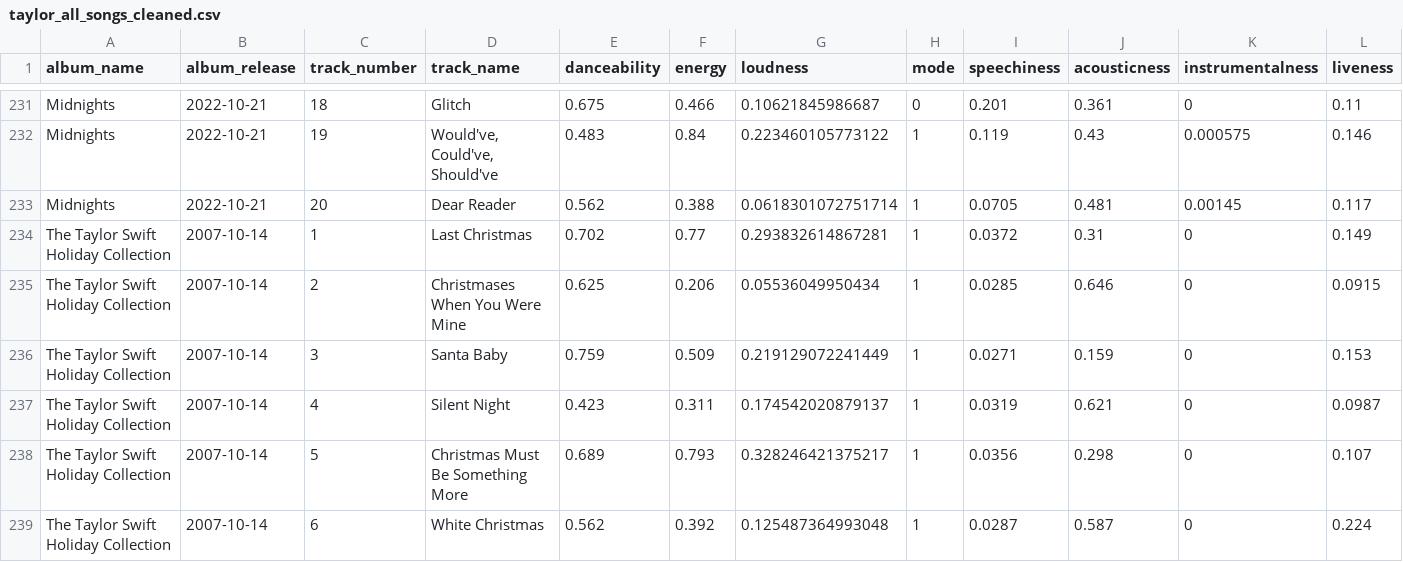
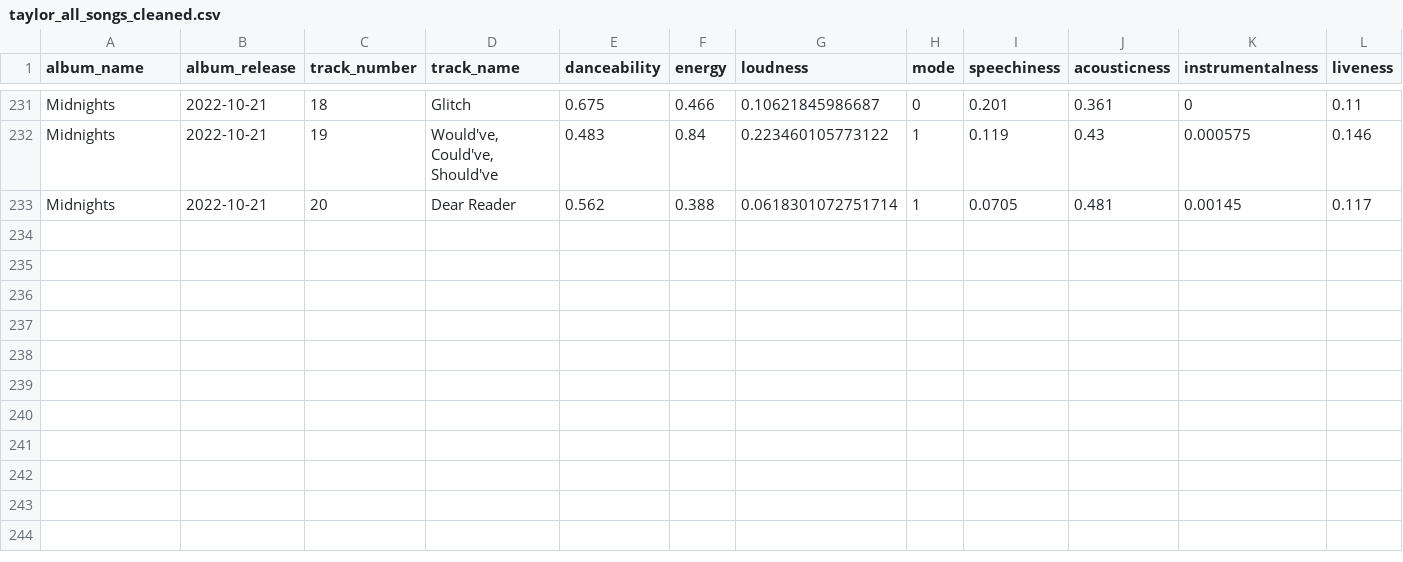
Before and after one commit to Teamoreteateo/DSA2101-Project, a CSV file: CSV files/taylor_all_songs_cleaned.csv, drawn as a sheet; only a part is shown, gaps mark what is left out; rows hold the shown columns only; the diff names each change by its address in the sheet, - before the commit and + after, or states it on an @@ line.

```diff
--- a/CSV files/taylor_all_songs_cleaned.csv
+++ b/CSV files/taylor_all_songs_cleaned.csv
-row 234: The Taylor Swift Holiday Collection | 2007-10-14 | 1 | Last Christmas | 0.702 | 0.77 | 0.293832614867281 | 1 | 0.0372 | 0.31 | 0 | 0.149
-row 235: The Taylor Swift Holiday Collection | 2007-10-14 | 2 | Christmases When You Were Mine | 0.625 | 0.206 | 0.05536049950434 | 1 | 0.0285 | 0.646 | 0 | 0.0915
-row 236: The Taylor Swift Holiday Collection | 2007-10-14 | 3 | Santa Baby | 0.759 | 0.509 | 0.219129072241449 | 1 | 0.0271 | 0.159 | 0 | 0.153
-row 237: The Taylor Swift Holiday Collection | 2007-10-14 | 4 | Silent Night | 0.423 | 0.311 | 0.174542020879137 | 1 | 0.0319 | 0.621 | 0 | 0.0987
-row 238: The Taylor Swift Holiday Collection | 2007-10-14 | 5 | Christmas Must Be Something More | 0.689 | 0.793 | 0.328246421375217 | 1 | 0.0356 | 0.298 | 0 | 0.107
-row 239: The Taylor Swift Holiday Collection | 2007-10-14 | 6 | White Christmas | 0.562 | 0.392 | 0.125487364993048 | 1 | 0.0287 | 0.587 | 0 | 0.224
```
Also changed, not shown: 1 other file.
